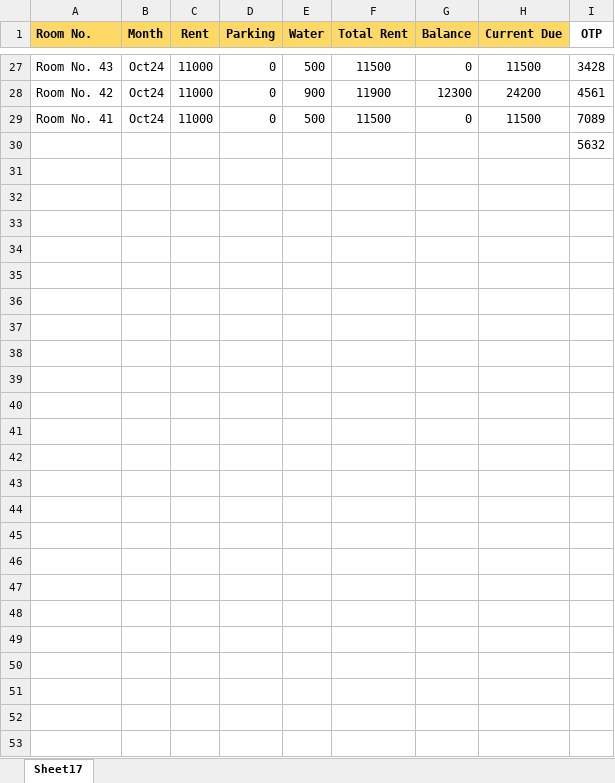
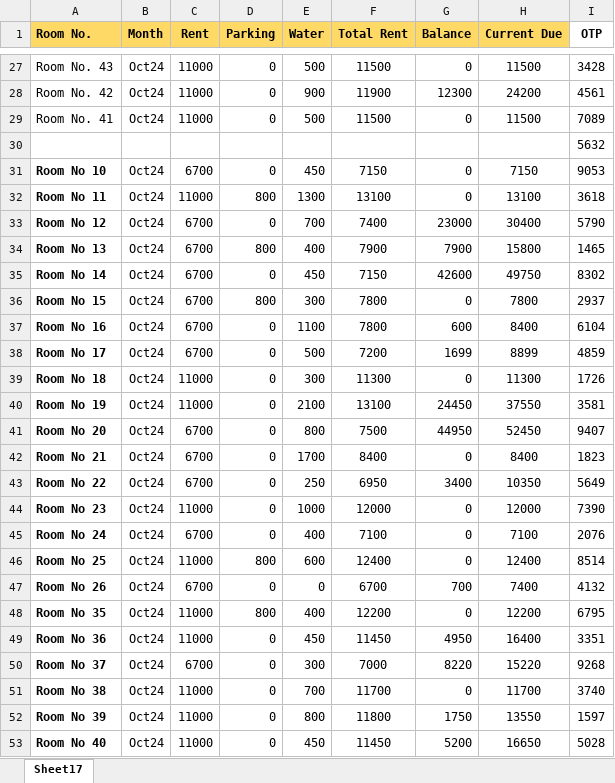
Before and after one commit to Pranshuxyadav/RAO-appartment-RMS, an Excel workbook: room_data.xlsx, sheet Sheet17, drawn as a sheet; only a part is shown, gaps mark what is left out; values as stored, in another font and other column widths than the file's, no borders; conditional formats not drawn; the diff names each change by its address in the sheet, - before the commit and + after, or states it on an @@ line.

Commit message:
Add files via upload

```diff
--- a/room_data.xlsx (sheet Sheet17)
+++ b/room_data.xlsx (sheet Sheet17)
+row 31: Room No 10 | Oct24 | 6700 | 0 | 450 | 7150 | 0 | 7150 | 9053
+row 32: Room No 11 | Oct24 | 11000 | 800 | 1300 | 13100 | 0 | 13100 | 3618
+row 33: Room No 12 | Oct24 | 6700 | 0 | 700 | 7400 | 23000 | 30400 | 5790
+row 34: Room No 13 | Oct24 | 6700 | 800 | 400 | 7900 | 7900 | 15800 | 1465
+row 35: Room No 14 | Oct24 | 6700 | 0 | 450 | 7150 | 42600 | 49750 | 8302
+row 36: Room No 15 | Oct24 | 6700 | 800 | 300 | 7800 | 0 | 7800 | 2937
+row 37: Room No 16 | Oct24 | 6700 | 0 | 1100 | 7800 | 600 | 8400 | 6104
+row 38: Room No 17 | Oct24 | 6700 | 0 | 500 | 7200 | 1699 | 8899 | 4859
+row 39: Room No 18 | Oct24 | 11000 | 0 | 300 | 11300 | 0 | 11300 | 1726
+row 40: Room No 19 | Oct24 | 11000 | 0 | 2100 | 13100 | 24450 | 37550 | 3581
+row 41: Room No 20 | Oct24 | 6700 | 0 | 800 | 7500 | 44950 | 52450 | 9407
+row 42: Room No 21 | Oct24 | 6700 | 0 | 1700 | 8400 | 0 | 8400 | 1823
+row 43: Room No 22 | Oct24 | 6700 | 0 | 250 | 6950 | 3400 | 10350 | 5649
+row 44: Room No 23 | Oct24 | 11000 | 0 | 1000 | 12000 | 0 | 12000 | 7390
+row 45: Room No 24 | Oct24 | 6700 | 0 | 400 | 7100 | 0 | 7100 | 2076
+row 46: Room No 25 | Oct24 | 11000 | 800 | 600 | 12400 | 0 | 12400 | 8514
+row 47: Room No 26 | Oct24 | 6700 | 0 | 0 | 6700 | 700 | 7400 | 4132
+row 48: Room No 35 | Oct24 | 11000 | 800 | 400 | 12200 | 0 | 12200 | 6795
+row 49: Room No 36 | Oct24 | 11000 | 0 | 450 | 11450 | 4950 | 16400 | 3351
+row 50: Room No 37 | Oct24 | 6700 | 0 | 300 | 7000 | 8220 | 15220 | 9268
+row 51: Room No 38 | Oct24 | 11000 | 0 | 700 | 11700 | 0 | 11700 | 3740
+row 52: Room No 39 | Oct24 | 11000 | 0 | 800 | 11800 | 1750 | 13550 | 1597
+row 53: Room No 40 | Oct24 | 11000 | 0 | 450 | 11450 | 5200 | 16650 | 5028
```
